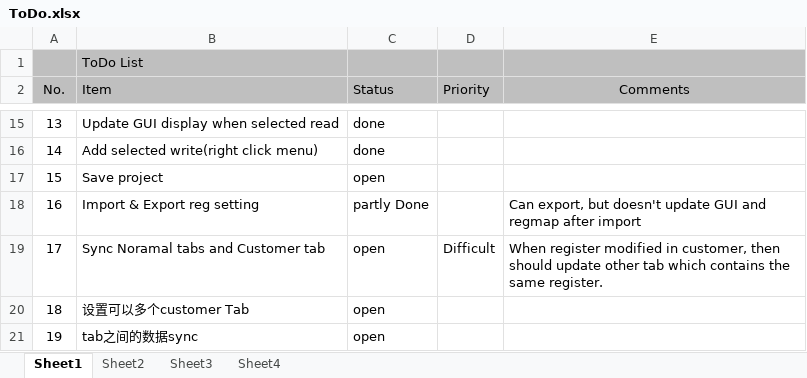
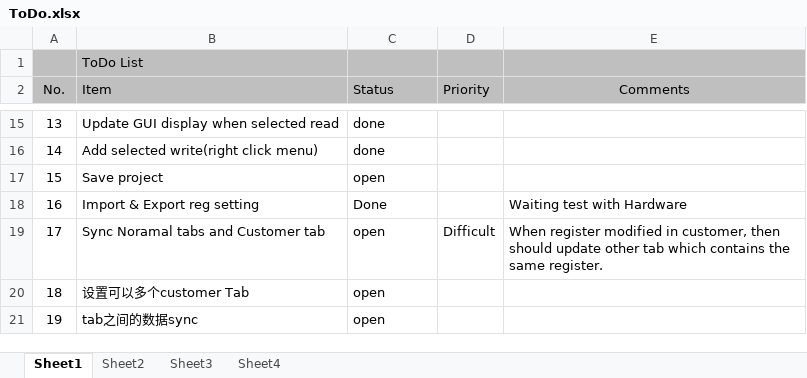
Before and after one commit to DHMJ/Giantec-Eval-Tool, an Excel workbook: MDEvaPlatform/ToDo.xlsx, sheet Sheet1, drawn as a sheet; only a part is shown, gaps mark what is left out; values as stored, in another font and other column widths than the file's, no borders; conditional formats not drawn; the diff names each change by its address in the sheet, - before the commit and + after, or states it on an @@ line.

Commit message:
Update Regmap dand GUI display after importing.
Also and condition in import and export func. If no project open, this
functions is disabled.

```diff
--- a/MDEvaPlatform/ToDo.xlsx (sheet Sheet1)
+++ b/MDEvaPlatform/ToDo.xlsx (sheet Sheet1)
-C18 (Status): partly Done
+C18 (Status): Done
-E18 (Comments): Can export, but doesn't update GUI and regmap after import
+E18 (Comments): Waiting test with Hardware
```
Also changed, not shown: charts or pictures, 4 other files.
